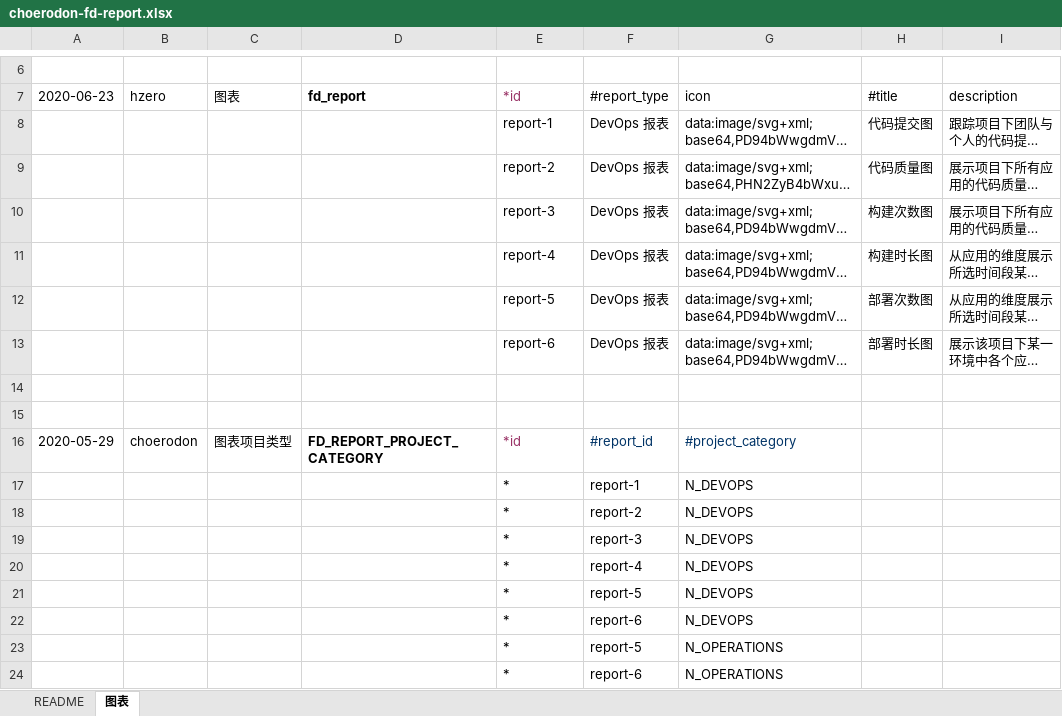
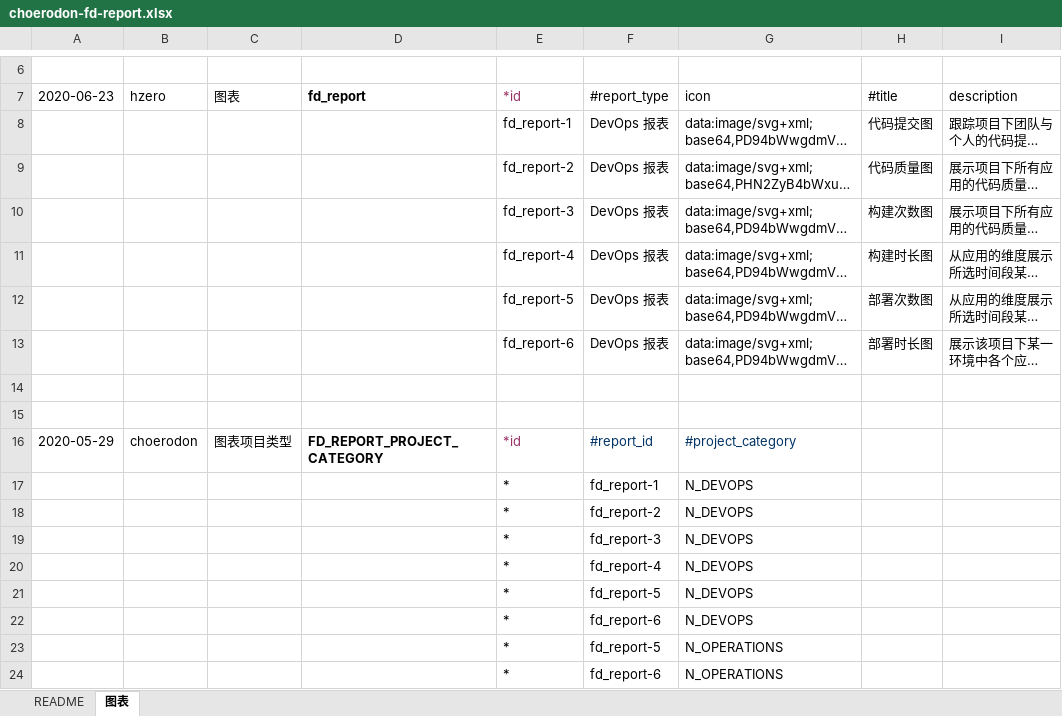
Before and after one commit to open-hand/devops-service, an Excel workbook: src/main/resources/script/db/init-data/devops_service/hzero_platform/choerodon-fd-report.xlsx, sheet 图表, drawn as a sheet; only a part is shown, gaps mark what is left out; long unchanged cells end in …; values as stored, in another font and other column widths than the file's, no borders; the diff names each change by its address in the sheet, - before the commit and + after, or states it on an @@ line.

Commit message:
[IMP] 修改数据初始化

```diff
--- a/src/main/resources/script/db/init-data/devops_service/hzero_platform/choerodon-fd-report.xlsx (sheet 图表)
+++ b/src/main/resources/script/db/init-data/devops_service/hzero_platform/choerodon-fd-report.xlsx (sheet 图表)
-E8 (*id): report-1
+E8 (*id): fd_report-1
-E9 (*id): report-2
+E9 (*id): fd_report-2
-E10 (*id): report-3
+E10 (*id): fd_report-3
-E11 (*id): report-4
+E11 (*id): fd_report-4
-E12 (*id): report-5
+E12 (*id): fd_report-5
-E13 (*id): report-6
+E13 (*id): fd_report-6
-F17 (#report_type): report-1
+F17 (#report_type): fd_report-1
-F18 (#report_type): report-2
+F18 (#report_type): fd_report-2
-F19 (#report_type): report-3
+F19 (#report_type): fd_report-3
-F20 (#report_type): report-4
+F20 (#report_type): fd_report-4
-F21 (#report_type): report-5
+F21 (#report_type): fd_report-5
-F22 (#report_type): report-6
+F22 (#report_type): fd_report-6
-F23 (#report_type): report-5
+F23 (#report_type): fd_report-5
-F24 (#report_type): report-6
+F24 (#report_type): fd_report-6
```
